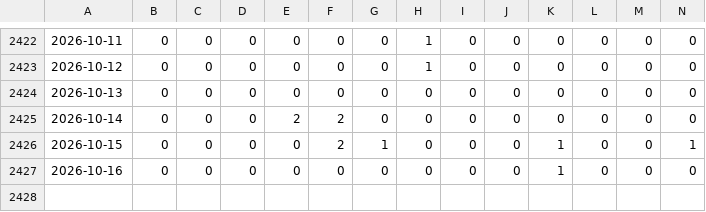
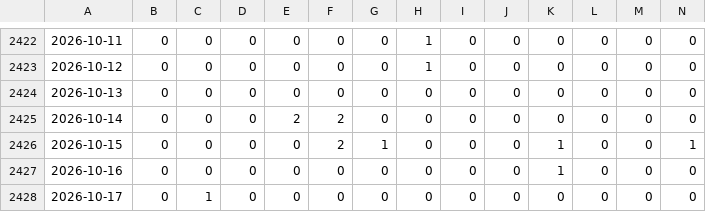
Before and after one commit to tuanseo5t-alt/xsmb-analysis, a CSV file: data/xsmb-sparse.csv, drawn as a sheet; only a part is shown, gaps mark what is left out; rows hold the shown columns only; the diff names each change by its address in the sheet, - before the commit and + after, or states it on an @@ line.

```diff
--- a/data/xsmb-sparse.csv
+++ b/data/xsmb-sparse.csv
+row 2428: 2026-10-17 | 0 | 1 | 0 | 0 | 0 | 0 | 0 | 0 | 0 | 0 | 0 | 0 | 0
```
Also changed, not shown: data/xsmb-2-digits.csv, data/xsmb.csv, 14 other files.
